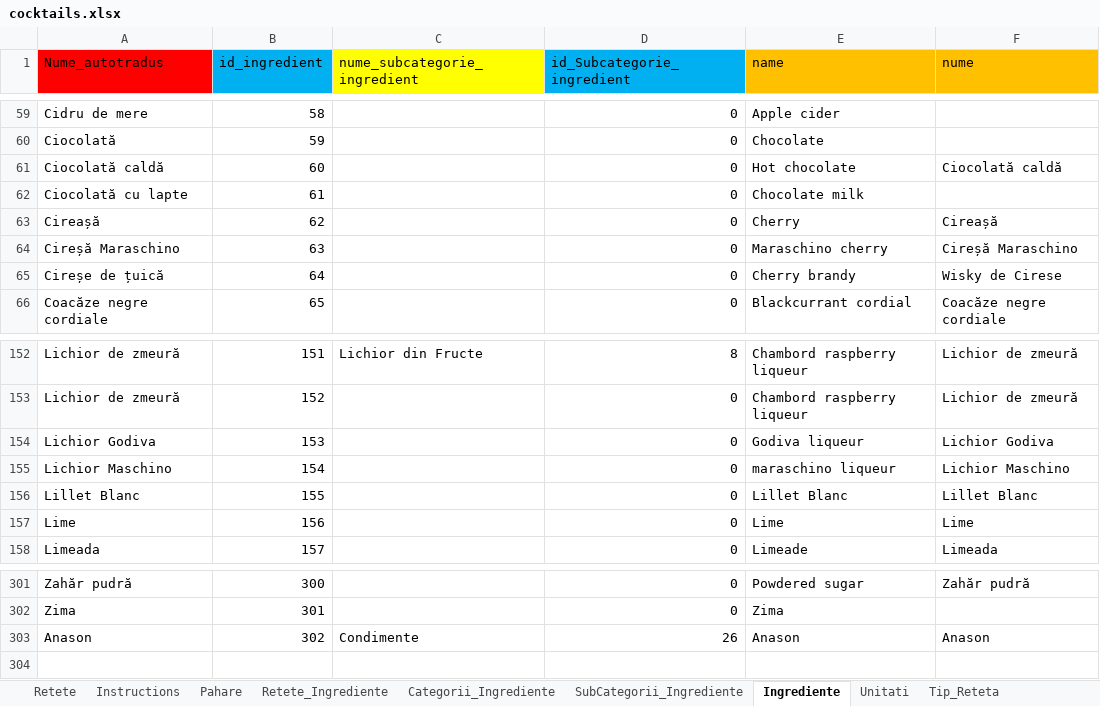
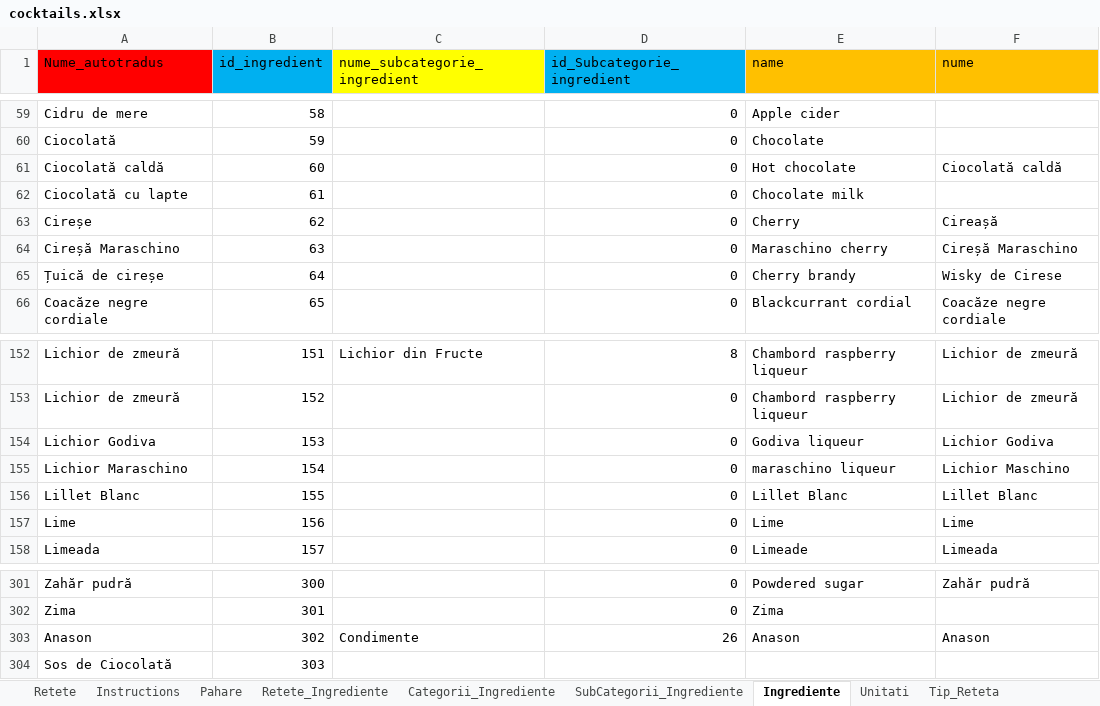
Before and after one commit to Ana-MariaDima/LicentaV3, an Excel workbook: Baza De Date/cocktails.xlsx, sheet Ingrediente, drawn as a sheet; only a part is shown, gaps mark what is left out; values as stored, in another font and other column widths than the file's, no borders; the diff names each change by its address in the sheet, - before the commit and + after, or states it on an @@ line.

```diff
--- a/Baza De Date/cocktails.xlsx (sheet Ingrediente)
+++ b/Baza De Date/cocktails.xlsx (sheet Ingrediente)
-A63 (Nume_autotradus): Cireașă
+A63 (Nume_autotradus): Cireșe
-A65 (Nume_autotradus): Cireșe de țuică
+A65 (Nume_autotradus): Țuică de cireșe
-A155 (Nume_autotradus): Lichior Maschino
+A155 (Nume_autotradus): Lichior Maraschino
+row 304: Sos de Ciocolată | 303
```
Also changed, not shown: sheet Retete_Ingrediente, sheet Categorii_Ingrediente, hidden cells, 14 other files.
